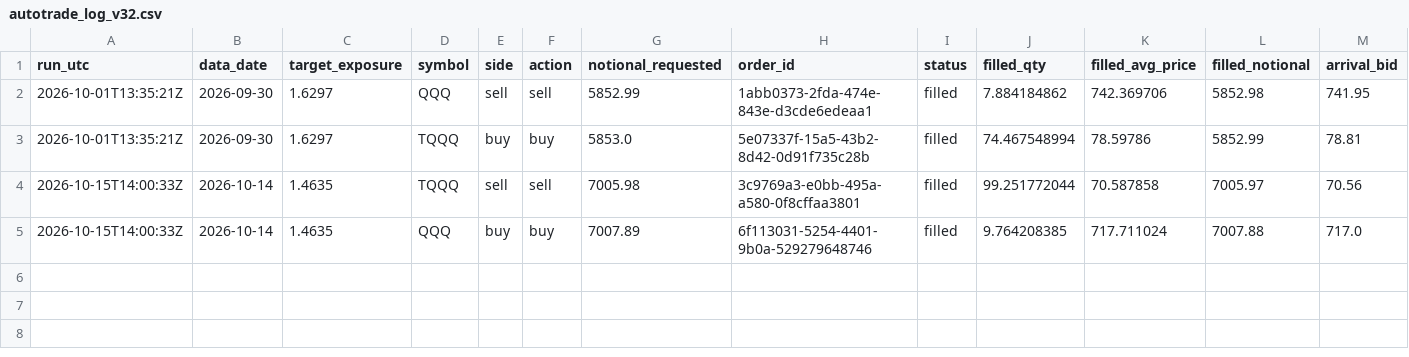
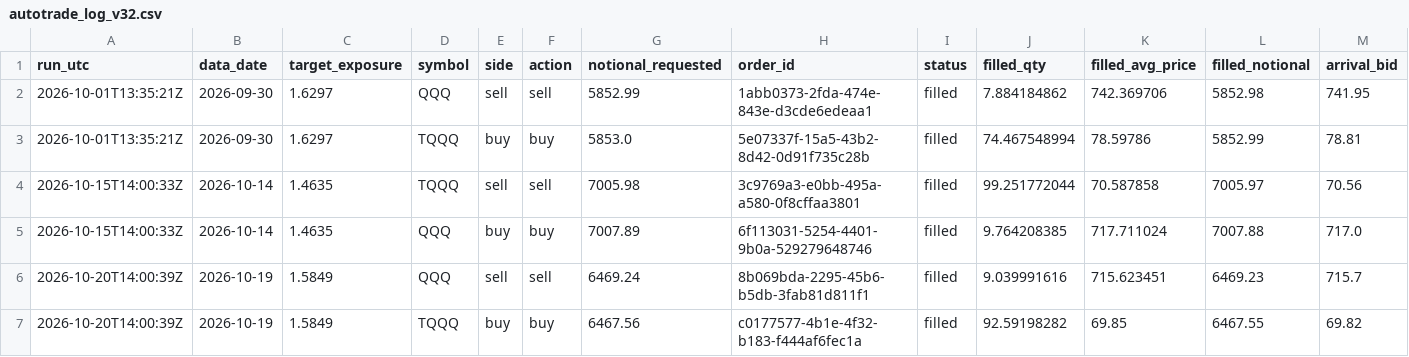
Before and after one commit to marty21gt/fragility-monitor, a CSV file: autotrade_log_v32.csv, drawn as a sheet; only a part is shown; rows hold the shown columns only; the diff names each change by its address in the sheet, - before the commit and + after, or states it on an @@ line.

```diff
--- a/autotrade_log_v32.csv
+++ b/autotrade_log_v32.csv
+row 6: 2026-10-20T14:00:39Z | 2026-10-19 | 1.5849 | QQQ | sell | sell | 6469.24 | 8b069bda-2295-45b6-b5db-3fab81d811f1 | filled | 9.039991616 | 715.623451 | 6469.23 | 715.7
+row 7: 2026-10-20T14:00:39Z | 2026-10-19 | 1.5849 | TQQQ | buy | buy | 6467.56 | c0177577-4b1e-4f32-b183-f444af6fec1a | filled | 92.59198282 | 69.85 | 6467.55 | 69.82
```
Also changed, not shown: 2 other files.
